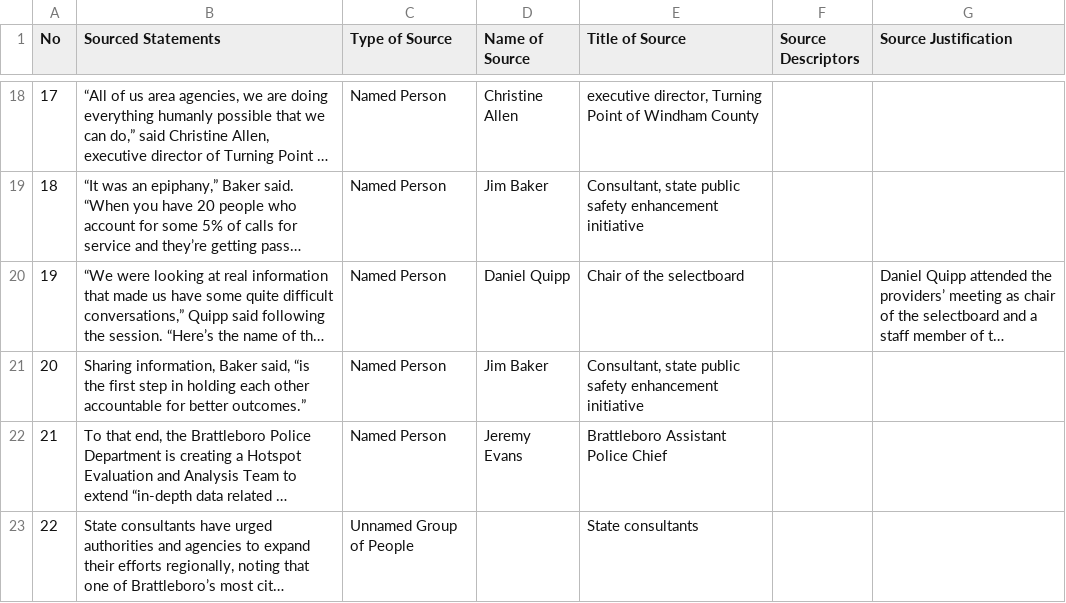
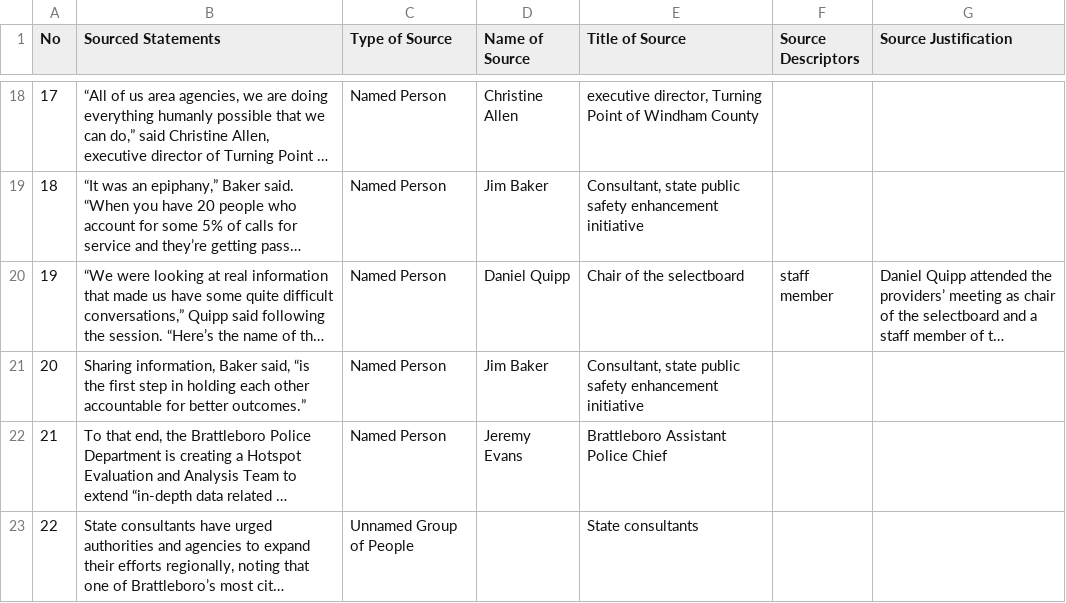
Before and after one commit to MarkkulaCenterJMEthics/llms-journ-sourcing, a CSV file: benchmarking/GT data/GT-2026/14-many-police-calls.csv, drawn as a sheet; only a part is shown, gaps mark what is left out; long unchanged cells end in …; the diff names each change by its address in the sheet, - before the commit and + after, or states it on an @@ line.

```diff
--- a/benchmarking/GT data/GT-2026/14-many-police-calls.csv
+++ b/benchmarking/GT data/GT-2026/14-many-police-calls.csv
-F20 (Source Descriptors): (empty)
+F20 (Source Descriptors): staff member
```
Also changed, not shown: benchmarking/GT data/GT-2026/17-homelessness-santa-clara.csv, benchmarking/GT data/GT-2026/18-wyoming-primary-dems.csv, 2 other files.
